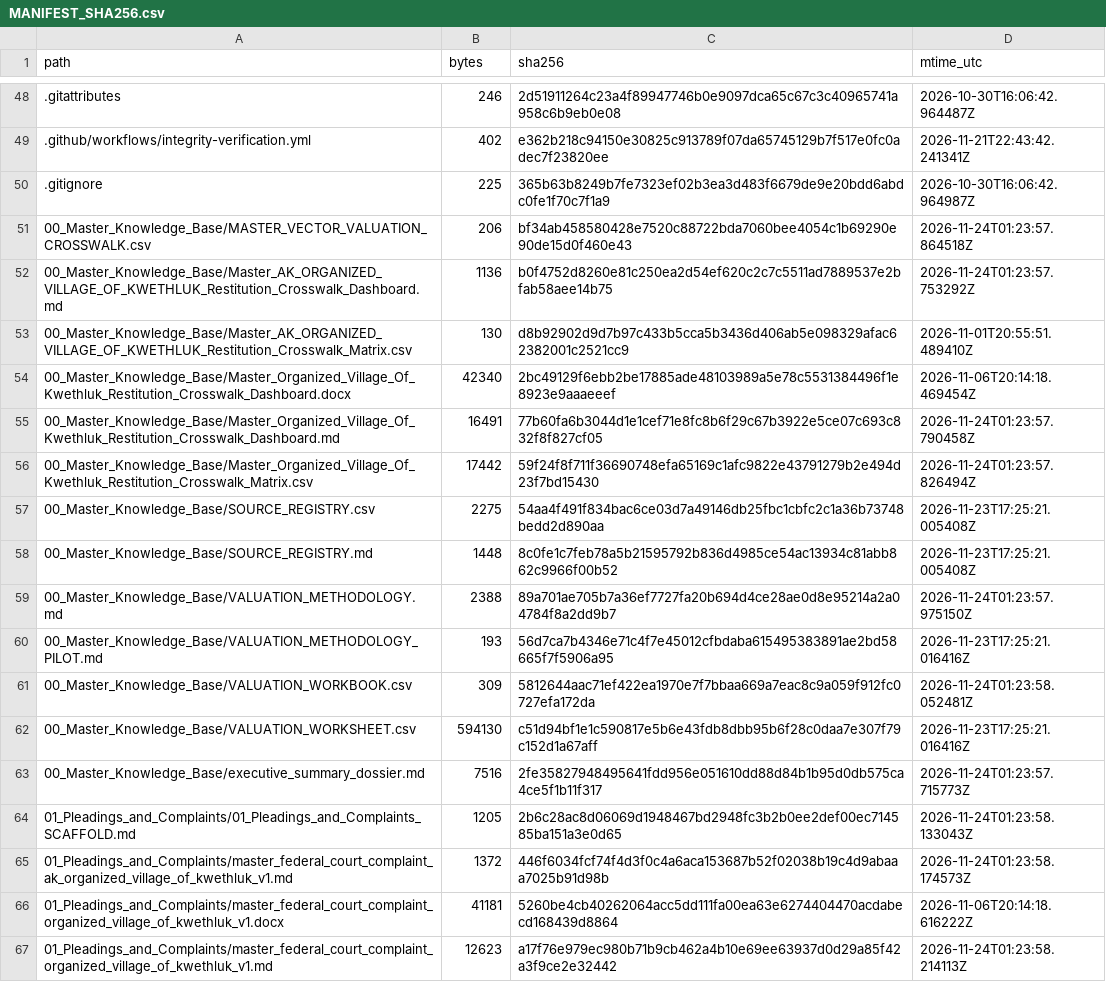
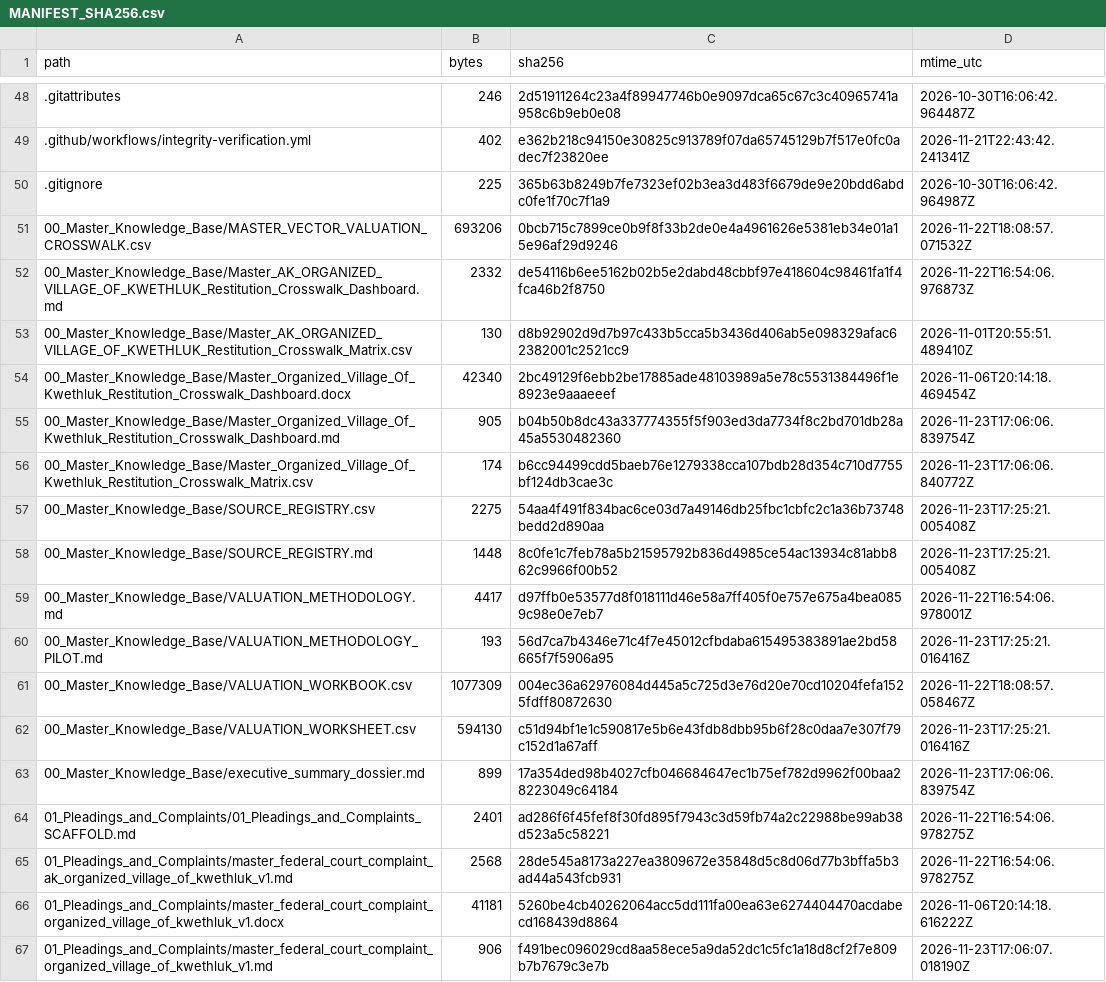
Before and after one commit to GlobalRestitutionAlliance/turtle-island-us-ak-organized-village-of-kwethluk-master-litigation, a CSV file: 99_Archives_and_Manifests/MANIFEST_SHA256.csv, drawn as a sheet; only a part is shown, gaps mark what is left out; the diff covers the shown part only.

```diff
--- a/99_Archives_and_Manifests/MANIFEST_SHA256.csv
+++ b/99_Archives_and_Manifests/MANIFEST_SHA256.csv
@@ -50,18 +50,18 @@ path,bytes,sha256,mtime_utc
 .gitignore,225,365b63b8249b7fe7323ef02b3ea3d483f6679de9e20bdd6abdc0fe1f70c7f1a9,2026-10-30T16:06:42.964987Z
-00_Master_Knowledge_Base/MASTER_VECTOR_VALUATION_CROSSWALK.csv,206,bf34ab458580428e7520c88722bda7060bee4054c1b69290e90de15d0f460e43,2026-11-24T01:23:57.864518Z
-00_Master_Knowledge_Base/Master_AK_ORGANIZED_VILLAGE_OF_KWETHLUK_Restitution_Crosswalk_Dashboard.md,1136,b0f4752d8260e81c250ea2d54ef620c2c7c5511ad7889537e2bfab58aee14b75,2026-11-24T01:23:57.753292Z
+00_Master_Knowledge_Base/MASTER_VECTOR_VALUATION_CROSSWALK.csv,693206,0bcb715c7899ce0b9f8f33b2de0e4a4961626e5381eb34e01a15e96af29d9246,2026-11-22T18:08:57.071532Z
+00_Master_Knowledge_Base/Master_AK_ORGANIZED_VILLAGE_OF_KWETHLUK_Restitution_Crosswalk_Dashboard.md,2332,de54116b6ee5162b02b5e2dabd48cbbf97e418604c98461fa1f4fca46b2f8750,2026-11-22T16:54:06.976873Z
 00_Master_Knowledge_Base/Master_AK_ORGANIZED_VILLAGE_OF_KWETHLUK_Restitution_Crosswalk_Matrix.csv,130,d8b92902d9d7b97c433b5cca5b3436d406ab5e098329afac62382001c2521cc9,2026-11-01T20:55:51.489410Z
 00_Master_Knowledge_Base/Master_Organized_Village_Of_Kwethluk_Restitution_Crosswalk_Dashboard.docx,42340,2bc49129f6ebb2be17885ade48103989a5e78c5531384496f1e8923e9aaaeeef,2026-11-06T20:14:18.469454Z
-00_Master_Knowledge_Base/Master_Organized_Village_Of_Kwethluk_Restitution_Crosswalk_Dashboard.md,16491,77b60fa6b3044d1e1cef71e8fc8b6f29c67b3922e5ce07c693c832f8f827cf05,2026-11-24T01:23:57.790458Z
-00_Master_Knowledge_Base/Master_Organized_Village_Of_Kwethluk_Restitution_Crosswalk_Matrix.csv,17442,59f24f8f711f36690748efa65169c1afc9822e43791279b2e494d23f7bd15430,2026-11-24T01:23:57.826494Z
+00_Master_Knowledge_Base/Master_Organized_Village_Of_Kwethluk_Restitution_Crosswalk_Dashboard.md,905,b04b50b8dc43a337774355f5f903ed3da7734f8c2bd701db28a45a5530482360,2026-11-23T17:06:06.839754Z
+00_Master_Knowledge_Base/Master_Organized_Village_Of_Kwethluk_Restitution_Crosswalk_Matrix.csv,174,b6cc94499cdd5baeb76e1279338cca107bdb28d354c710d7755bf124db3cae3c,2026-11-23T17:06:06.840772Z
 00_Master_Knowledge_Base/SOURCE_REGISTRY.csv,2275,54aa4f491f834bac6ce03d7a49146db25fbc1cbfc2c1a36b73748bedd2d890aa,2026-11-23T17:25:21.005408Z
 00_Master_Knowledge_Base/SOURCE_REGISTRY.md,1448,8c0fe1c7feb78a5b21595792b836d4985ce54ac13934c81abb862c9966f00b52,2026-11-23T17:25:21.005408Z
-00_Master_Knowledge_Base/VALUATION_METHODOLOGY.md,2388,89a701ae705b7a36ef7727fa20b694d4ce28ae0d8e95214a2a04784f8a2dd9b7,2026-11-24T01:23:57.975150Z
+00_Master_Knowledge_Base/VALUATION_METHODOLOGY.md,4417,d97ffb0e53577d8f018111d46e58a7ff405f0e757e675a4bea0859c98e0e7eb7,2026-11-22T16:54:06.978001Z
 00_Master_Knowledge_Base/VALUATION_METHODOLOGY_PILOT.md,193,56d7ca7b4346e71c4f7e45012cfbdaba615495383891ae2bd58665f7f5906a95,2026-11-23T17:25:21.016416Z
-00_Master_Knowledge_Base/VALUATION_WORKBOOK.csv,309,5812644aac71ef422ea1970e7f7bbaa669a7eac8c9a059f912fc0727efa172da,2026-11-24T01:23:58.052481Z
+00_Master_Knowledge_Base/VALUATION_WORKBOOK.csv,1077309,004ec36a62976084d445a5c725d3e76d20e70cd10204fefa1525fdff80872630,2026-11-22T18:08:57.058467Z
 00_Master_Knowledge_Base/VALUATION_WORKSHEET.csv,594130,c51d94bf1e1c590817e5b6e43fdb8dbb95b6f28c0daa7e307f79c152d1a67aff,2026-11-23T17:25:21.016416Z
-00_Master_Knowledge_Base/executive_summary_dossier.md,7516,2fe35827948495641fdd956e051610dd88d84b1b95d0db575ca4ce5f1b11f317,2026-11-24T01:23:57.715773Z
-01_Pleadings_and_Complaints/01_Pleadings_and_Complaints_SCAFFOLD.md,1205,2b6c28ac8d06069d1948467bd2948fc3b2b0ee2def00ec714585ba151a3e0d65,2026-11-24T01:23:58.133043Z
-01_Pleadings_and_Complaints/master_federal_court_complaint_ak_organized_village_of_kwethluk_v1.md,1372,446f6034fcf74f4d3f0c4a6aca153687b52f02038b19c4d9abaaa7025b91d98b,2026-11-24T01:23:58.174573Z
+00_Master_Knowledge_Base/executive_summary_dossier.md,899,17a354ded98b4027cfb046684647ec1b75ef782d9962f00baa28223049c64184,2026-11-23T17:06:06.839754Z
+01_Pleadings_and_Complaints/01_Pleadings_and_Complaints_SCAFFOLD.md,2401,ad286f6f45fef8f30fd895f7943c3d59fb74a2c22988be99ab38d523a5c58221,2026-11-22T16:54:06.978275Z
+01_Pleadings_and_Complaints/master_federal_court_complaint_ak_organized_village_of_kwethluk_v1.md,2568,28de545a8173a227ea3809672e35848d5c8d06d77b3bffa5b3ad44a543fcb931,2026-11-22T16:54:06.978275Z
 01_Pleadings_and_Complaints/master_federal_court_complaint_organized_village_of_kwethluk_v1.docx,41181,5260be4cb40262064acc5dd111fa00ea63e6274404470acdabecd168439d8864,2026-11-06T20:14:18.616222Z
-01_Pleadings_and_Complaints/master_federal_court_complaint_organized_village_of_kwethluk_v1.md,12623,a17f76e979ec980b71b9cb462a4b10e69ee63937d0d29a85f42a3f9ce2e32442,2026-11-24T01:23:58.214113Z
+01_Pleadings_and_Complaints/master_federal_court_complaint_organized_village_of_kwethluk_v1.md,906,f491bec096029cd8aa58ece5a9da52dc1c5fc1a18d8cf2f7e809b7b7679c3e7b,2026-11-23T17:06:07.018190Z
```
Also changed, not shown: 80 edited cells elsewhere in this file, 37 other files.
